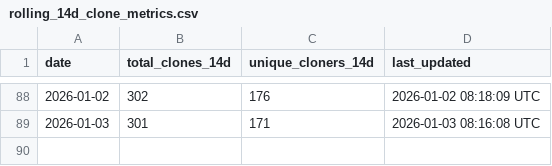
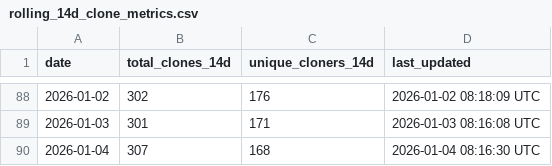
Before and after one commit to robotmcp/ros-mcp-server, a CSV file: .metrics/rolling_14d_clone_metrics.csv, drawn as a sheet; only a part is shown, gaps mark what is left out; the diff names each change by its address in the sheet, - before the commit and + after, or states it on an @@ line.

```diff
--- a/.metrics/rolling_14d_clone_metrics.csv
+++ b/.metrics/rolling_14d_clone_metrics.csv
+row 90: 2026-01-04 | 307 | 168 | 2026-01-04 08:16:30 UTC
```
Also changed, not shown: .metrics/daily_clone_metrics.csv.
